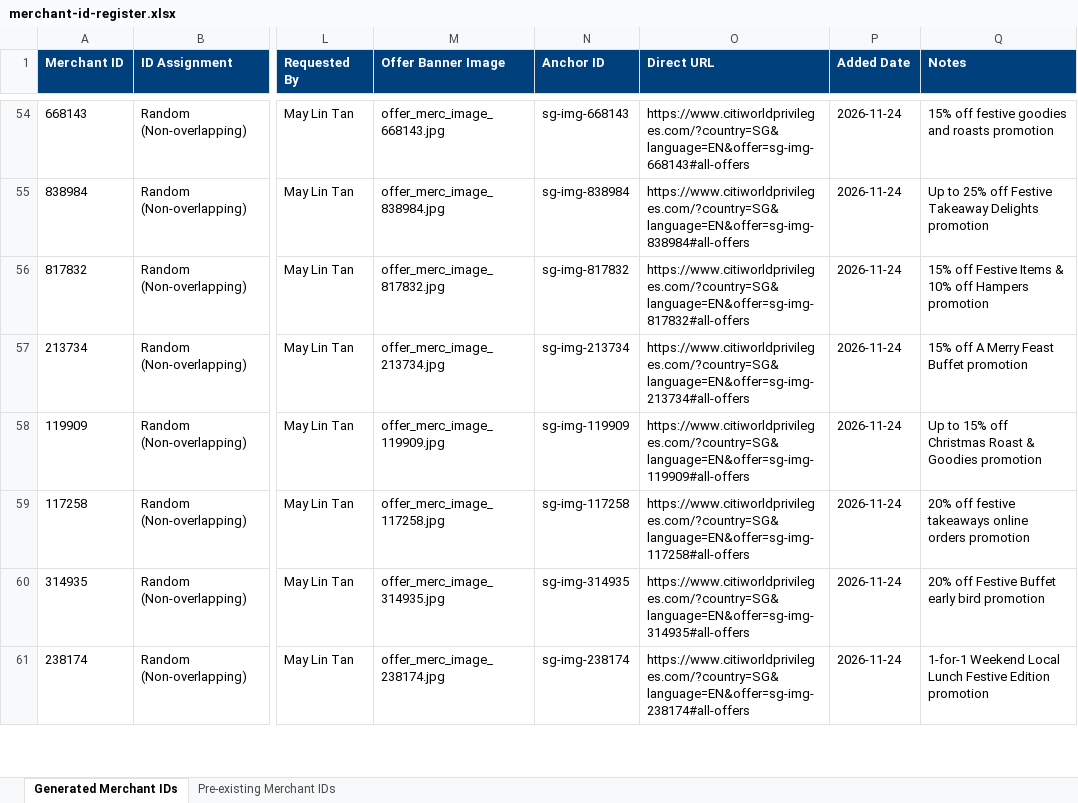
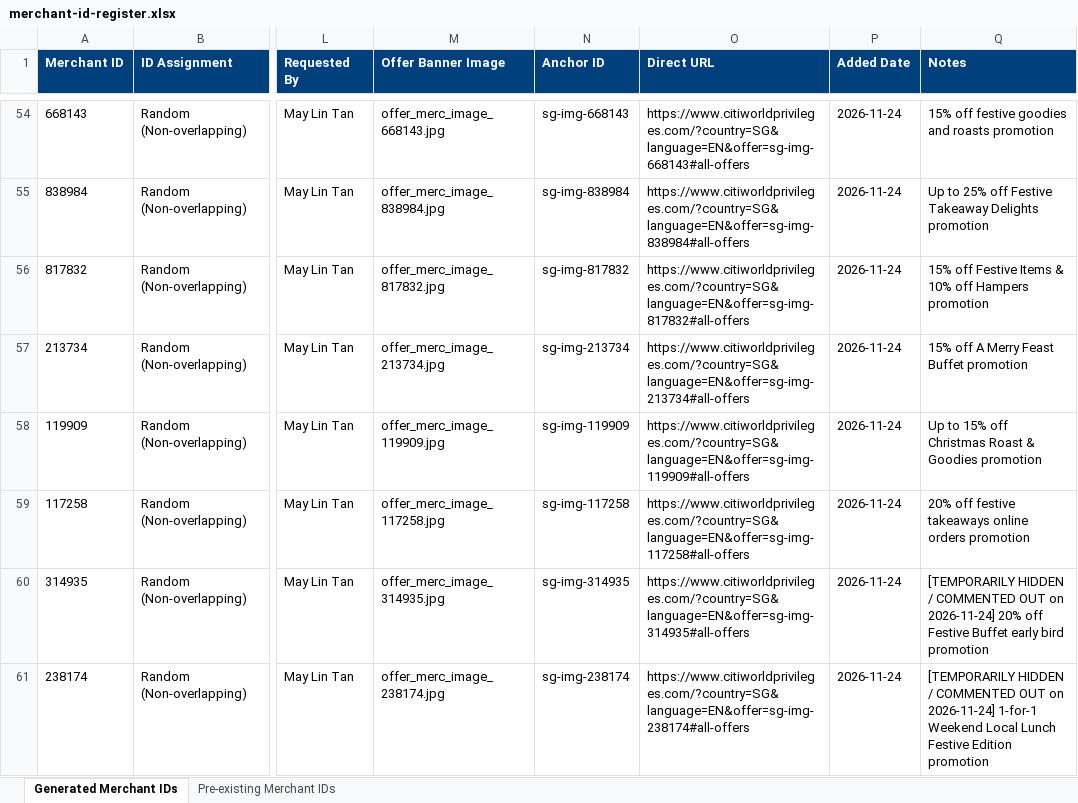
Before and after one commit to xavieralwin/offers-package, an Excel workbook: merchant-id-register.xlsx, sheet Generated Merchant IDs, drawn as a sheet; only a part is shown, gaps mark what is left out; values as stored, in another font and other column widths than the file's, no borders; the diff covers the shown part only; the diff names each change by its address in the sheet, - before the commit and + after, or states it on an @@ line.

Commit message:
2 offers updated

```diff
--- a/merchant-id-register.xlsx (sheet Generated Merchant IDs)
+++ b/merchant-id-register.xlsx (sheet Generated Merchant IDs)
-Q60 (Notes): 20% off…
+Q60 (Notes): [TEMPORARILY HIDDEN / COMMENTED OUT on 2026-11-24] 20% off…
-Q61 (Notes): 1-for-1 Weekend…
+Q61 (Notes): [TEMPORARILY HIDDEN / COMMENTED OUT on 2026-11-24] 1-for-1 Weekend…
```
Also changed, not shown: 2 added rows and 2 edited cells elsewhere in this sheet, 5 other files.
